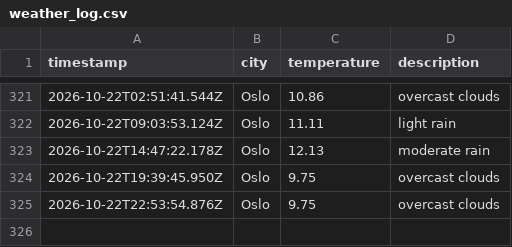
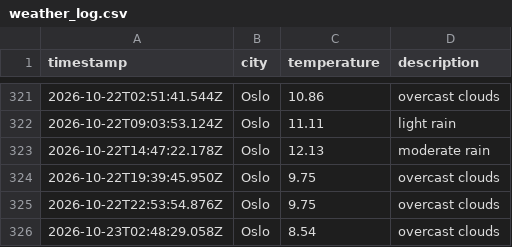
Before and after one commit to ZAshter/weather_data_ops, a CSV file: data/weather_log.csv, drawn as a sheet; only a part is shown, gaps mark what is left out.

```diff
--- a/data/weather_log.csv
+++ b/data/weather_log.csv
@@ -325 +325,2 @@ timestamp,city,temperature,description
 2026-10-22T22:53:54.876Z,Oslo,9.75,overcast clouds
+2026-10-23T02:48:29.058Z,Oslo,8.54,overcast clouds
```
Also changed, not shown: 1 other file.
